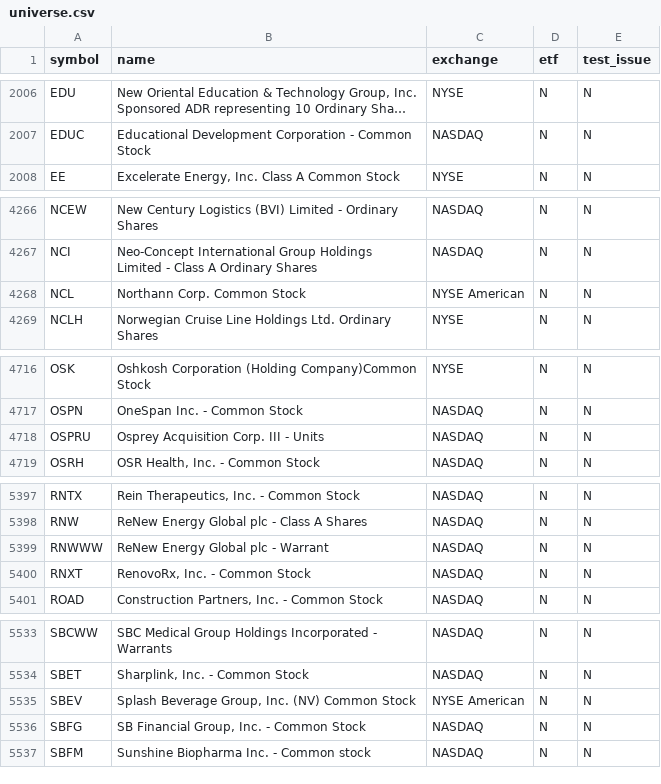
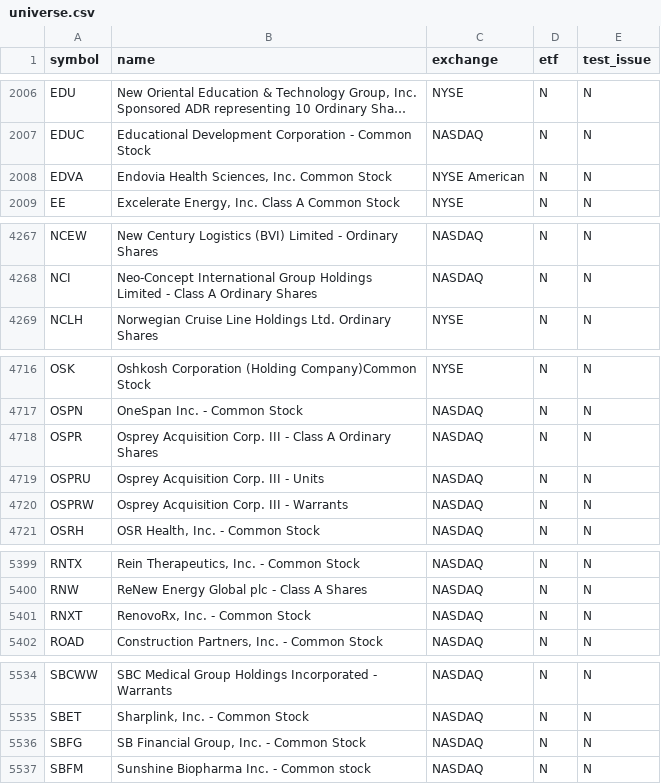
Before and after one commit to njdfan1711-cpu/Fin, a CSV file: universe.csv, drawn as a sheet; only a part is shown, gaps mark what is left out; long unchanged cells end in …; removed rows and columns are numbered as before the commit, all else as after; the diff covers the shown part only; the diff names each change by its address in the sheet, - before the commit and + after, or states it on an @@ line.

```diff
--- a/universe.csv
+++ b/universe.csv
+row 2008: EDVA | Endovia Health Sciences, Inc. Common Stock | NYSE American | N | N
-row 4268: NCL | Northann Corp. Common Stock | NYSE American | N | N
+row 4718: OSPR | Osprey Acquisition Corp. III - Class A Ordinary Shares | NASDAQ | N | N
+row 4720: OSPRW | Osprey Acquisition Corp. III - Warrants | NASDAQ | N | N
-row 5399: RNWWW | ReNew Energy Global plc - Warrant | NASDAQ | N | N
-row 5535: SBEV | Splash Beverage Group, Inc. (NV) Common Stock | NYSE American | N | N
```
Also changed, not shown: 3 edited cells elsewhere in this file, eligible.csv, 5 other files.
